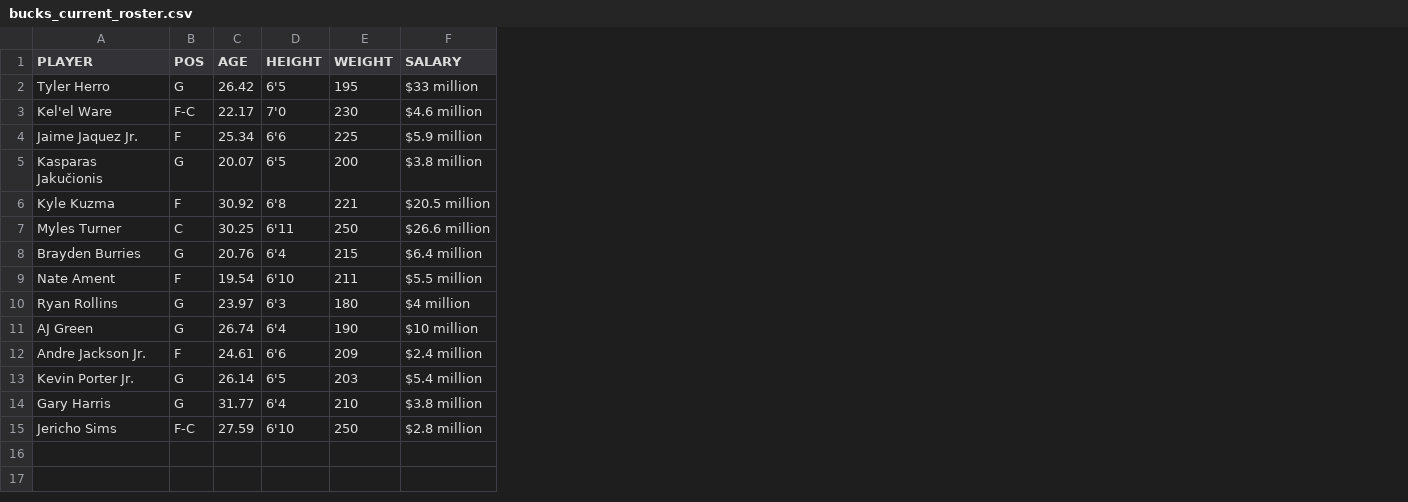
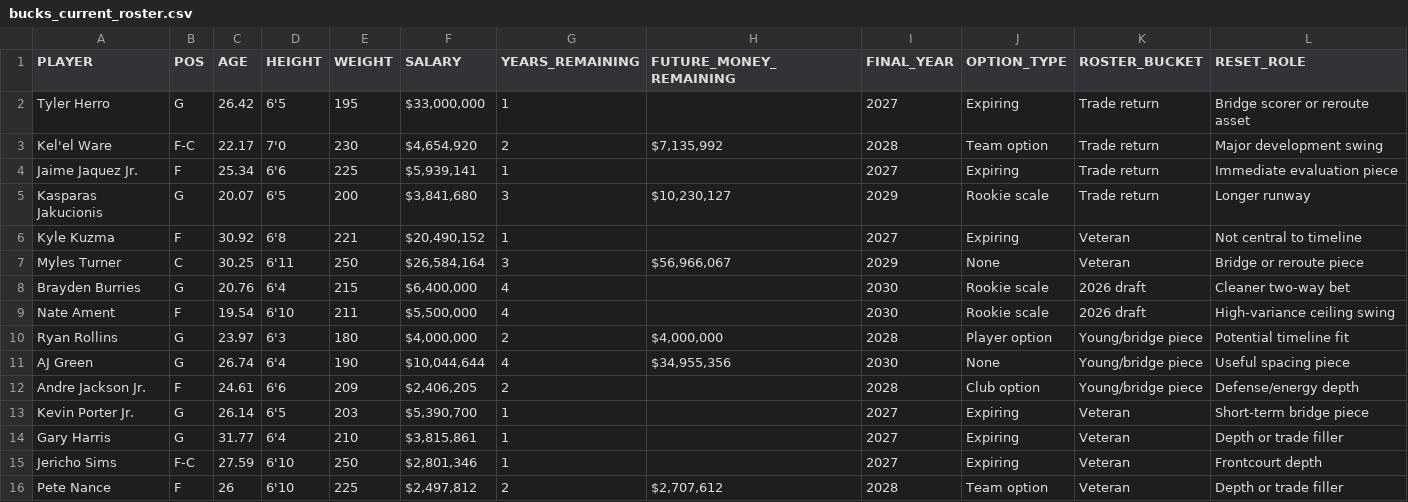
Before and after one commit to CalebRProjects/bucks-giannis-era-reset, a CSV file: data/manual/bucks_current_roster.csv, drawn as a sheet; the diff names each change by its address in the sheet, - before the commit and + after, or states it on an @@ line.

Commit message:
Finish Giannis Bucks report.

```diff
--- a/data/manual/bucks_current_roster.csv
+++ b/data/manual/bucks_current_roster.csv
+column G (YEARS_REMAINING), rows 2-15: 1 | 2 | 1 | 3 | 1 | 3 | 4 | 4 | 2 | 4 | 2 | 1 | 1 | 1
+column H (FUTURE_MONEY_REMAINING), rows 3-11: $7,135,992 |  | $10,230,127 |  | $56,966,067 |  |  | $4,000,000 | $34,955,356
+column I (FINAL_YEAR), rows 2-15: 2027 | 2028 | 2027 | 2029 | 2027 | 2029 | 2030 | 2030 | 2028 | 2030 | 2028 | 2027 | 2027 | 2027
+column J (OPTION_TYPE), rows 2-15: Expiring | Team option | Expiring | Rookie scale | Expiring | None | Rookie scale | Rookie scale | Player option | None | Club option | Expiring | Expiring | Expiring
+column K (ROSTER_BUCKET), rows 2-15: Trade return | Trade return | Trade return | Trade return | Veteran | Veteran | 2026 draft | 2026 draft | Young/bridge piece | Young/bridge piece | Young/bridge piece | Veteran | Veteran | Veteran
+column L (RESET_ROLE), rows 2-15: Bridge scorer or reroute asset | Major development swing | Immediate evaluation piece | Longer runway | Not central to timeline | Bridge or reroute piece | Cleaner two-way bet | High-variance ceiling swing | Potential timeline fit | Useful spacing piece | Defense/energy depth | Short-term bridge piece | Depth or trade filler | Frontcourt depth
-F2 (SALARY): $33 million
+F2 (SALARY): $33,000,000
-F3 (SALARY): $4.6 million
+F3 (SALARY): $4,654,920
-F4 (SALARY): $5.9 million
+F4 (SALARY): $5,939,141
-A5 (PLAYER): Kasparas Jakučionis
+A5 (PLAYER): Kasparas Jakucionis
-F5 (SALARY): $3.8 million
+F5 (SALARY): $3,841,680
-F6 (SALARY): $20.5 million
+F6 (SALARY): $20,490,152
-F7 (SALARY): $26.6 million
+F7 (SALARY): $26,584,164
-F8 (SALARY): $6.4 million
+F8 (SALARY): $6,400,000
-F9 (SALARY): $5.5 million
+F9 (SALARY): $5,500,000
-F10 (SALARY): $4 million
+F10 (SALARY): $4,000,000
-F11 (SALARY): $10 million
+F11 (SALARY): $10,044,644
-F12 (SALARY): $2.4 million
+F12 (SALARY): $2,406,205
-F13 (SALARY): $5.4 million
+F13 (SALARY): $5,390,700
-F14 (SALARY): $3.8 million
+F14 (SALARY): $3,815,861
-F15 (SALARY): $2.8 million
+F15 (SALARY): $2,801,346
+row 16: Pete Nance | F | 26 | 6'10 | 225 | $2,497,812 | 2 | $2,707,612 | 2028 | Team option | Veteran | Depth or trade filler
```
Also changed, not shown: data/manual/bucks_databallr_player_profiles.csv, 18 other files.
